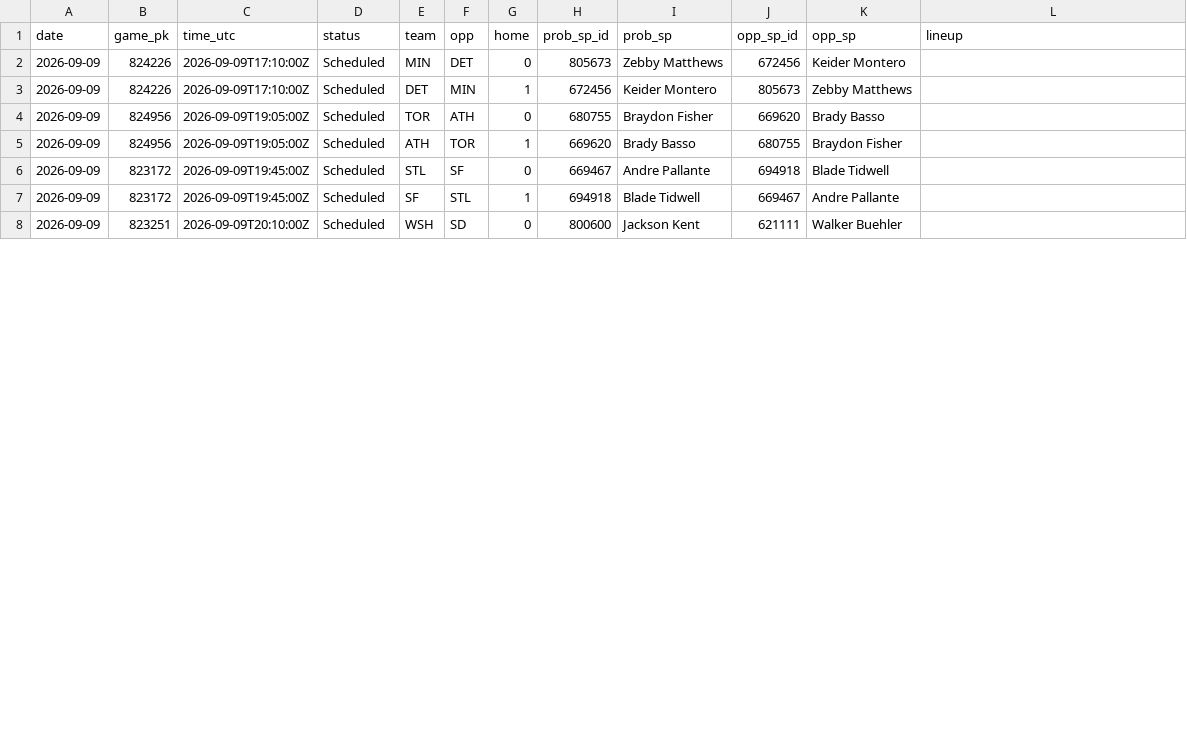
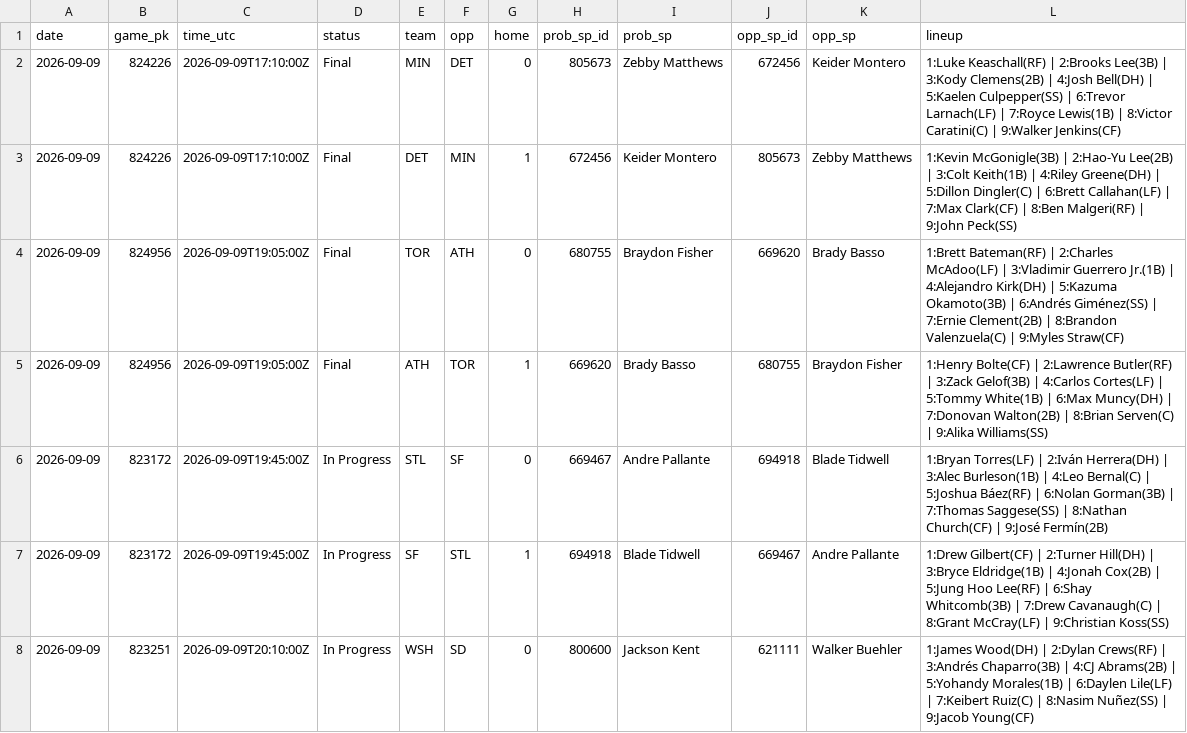
Before and after one commit to coinflipatm/ud-mlb-data, a CSV file: data/schedule/2026-09-09.csv, drawn as a sheet; only a part is shown; the diff covers the shown part only.

Commit message:
data 2026-09-09T22:04Z

```diff
--- a/data/schedule/2026-09-09.csv
+++ b/data/schedule/2026-09-09.csv
@@ -1,8 +1,8 @@
 date,game_pk,time_utc,status,team,opp,home,prob_sp_id,prob_sp,opp_sp_id,opp_sp,lineup
-2026-09-09,824226,2026-09-09T17:10:00Z,Scheduled,MIN,DET,0,805673,Zebby Matthews,672456,Keider Montero,
-2026-09-09,824226,2026-09-09T17:10:00Z,Scheduled,DET,MIN,1,672456,Keider Montero,805673,Zebby Matthews,
-2026-09-09,824956,2026-09-09T19:05:00Z,Scheduled,TOR,ATH,0,680755,Braydon Fisher,669620,Brady Basso,
-2026-09-09,824956,2026-09-09T19:05:00Z,Scheduled,ATH,TOR,1,669620,Brady Basso,680755,Braydon Fisher,
-2026-09-09,823172,2026-09-09T19:45:00Z,Scheduled,STL,SF,0,669467,Andre Pallante,694918,Blade Tidwell,
-2026-09-09,823172,2026-09-09T19:45:00Z,Scheduled,SF,STL,1,694918,Blade Tidwell,669467,Andre Pallante,
-2026-09-09,823251,2026-09-09T20:10:00Z,Scheduled,WSH,SD,0,800600,Jackson Kent,621111,Walker Buehler,
+2026-09-09,824226,2026-09-09T17:10:00Z,Final,MIN,DET,0,805673,Zebby Matthews,672456,Keider Montero,1:Luke Keaschall(RF) | 2:Brooks Lee(3B) | 3:Kody Clemens(2B) | 4:Josh Bell(DH) | 5:Kaelen Culpepper(SS) | 6:Trevor Larnach(LF) | 7:Royce Lewis(1B) | 8:Victor Caratini(C) | 9:Walker Jenkins(CF)
+2026-09-09,824226,2026-09-09T17:10:00Z,Final,DET,MIN,1,672456,Keider Montero,805673,Zebby Matthews,1:Kevin McGonigle(3B) | 2:Hao-Yu Lee(2B) | 3:Colt Keith(1B) | 4:Riley Greene(DH) | 5:Dillon Dingler(C) | 6:Brett Callahan(LF) | 7:Max Clark(CF) | 8:Ben Malgeri(RF) | 9:John Peck(SS)
+2026-09-09,824956,2026-09-09T19:05:00Z,Final,TOR,ATH,0,680755,Braydon Fisher,669620,Brady Basso,1:Brett Bateman(RF) | 2:Charles McAdoo(LF) | 3:Vladimir Guerrero Jr.(1B) | 4:Alejandro Kirk(DH) | 5:Kazuma Okamoto(3B) | 6:Andrés Giménez(SS) | 7:Ernie Clement(2B) | 8:Brandon Valenzuela(C) | 9:Myles Straw(CF)
+2026-09-09,824956,2026-09-09T19:05:00Z,Final,ATH,TOR,1,669620,Brady Basso,680755,Braydon Fisher,1:Henry Bolte(CF) | 2:Lawrence Butler(RF) | 3:Zack Gelof(3B) | 4:Carlos Cortes(LF) | 5:Tommy White(1B) | 6:Max Muncy(DH) | 7:Donovan Walton(2B) | 8:Brian Serven(C) | 9:Alika Williams(SS)
+2026-09-09,823172,2026-09-09T19:45:00Z,In Progress,STL,SF,0,669467,Andre Pallante,694918,Blade Tidwell,1:Bryan Torres(LF) | 2:Iván Herrera(DH) | 3:Alec Burleson(1B) | 4:Leo Bernal(C) | 5:Joshua Báez(RF) | 6:Nolan Gorman(3B) | 7:Thomas Saggese(SS) | 8:Nathan Church(CF) | 9:José Fermín(2B)
+2026-09-09,823172,2026-09-09T19:45:00Z,In Progress,SF,STL,1,694918,Blade Tidwell,669467,Andre Pallante,1:Drew Gilbert(CF) | 2:Turner Hill(DH) | 3:Bryce Eldridge(1B) | 4:Jonah Cox(2B) | 5:Jung Hoo Lee(RF) | 6:Shay Whitcomb(3B) | 7:Drew Cavanaugh(C) | 8:Grant McCray(LF) | 9:Christian Koss(SS)
+2026-09-09,823251,2026-09-09T20:10:00Z,In Progress,WSH,SD,0,800600,Jackson Kent,621111,Walker Buehler,1:James Wood(DH) | 2:Dylan Crews(RF) | 3:Andrés Chaparro(3B) | 4:CJ Abrams(2B) | 5:Yohandy Morales(1B) | 6:Daylen Lile(LF) | 7:Keibert Ruiz(C) | 8:Nasim Nuñez(SS) | 9:Jacob Young(CF)
```
Also changed, not shown: 49 edited cells elsewhere in this file.
